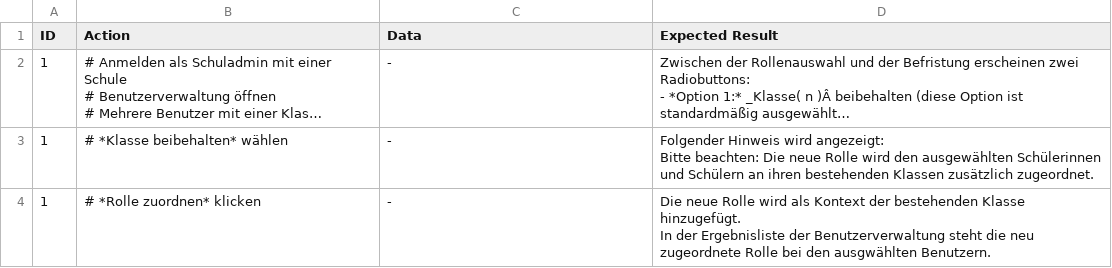
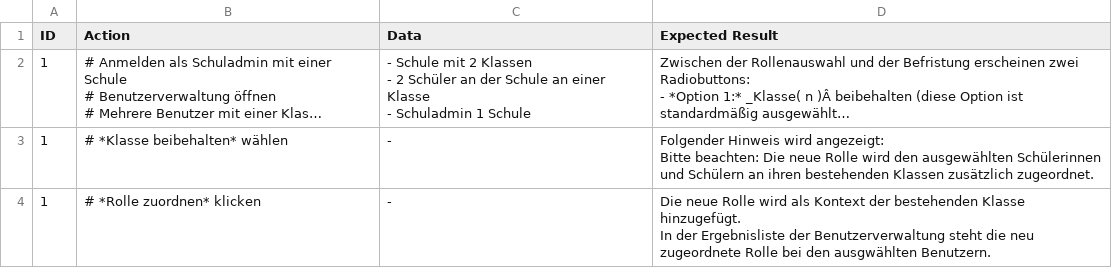
Before and after one commit to dBildungsplattform/schulportal-testautomatisierung, a CSV file: .github/skills/create-playwright-test/testschritte-SPSH-2787.csv, drawn as a sheet; only a part is shown; long unchanged cells end in …; ↵ is a line break in a cell; the diff names each change by its address in the sheet, - before the commit and + after, or states it on an @@ line.

Commit message:
erster Test generiert, weitere vorbereitet.

```diff
--- a/.github/skills/create-playwright-test/testschritte-SPSH-2787.csv
+++ b/.github/skills/create-playwright-test/testschritte-SPSH-2787.csv
-C2 (Data): -
+C2 (Data): - Schule mit 2 Klassen ↵ - 2 Schüler an der Schule an einer Klasse ↵ - Schuladmin 1 Schule
```
Also changed, not shown: 4 other files.
